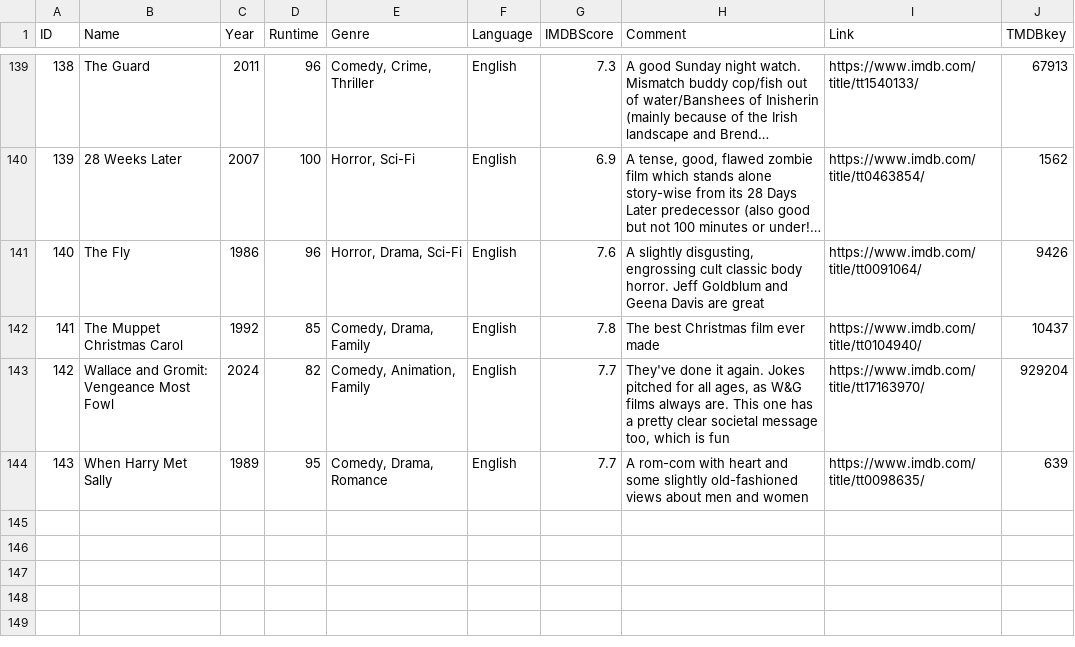
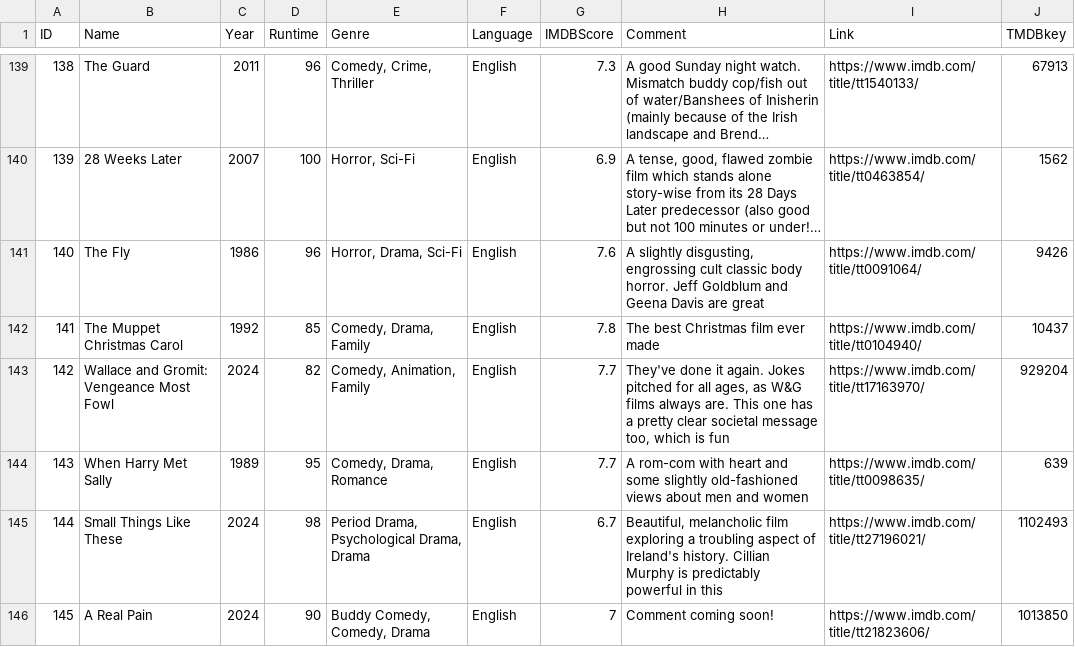
Before and after one commit to easterlymould/happyhundies, a CSV file: hhdata.csv, drawn as a sheet; only a part is shown, gaps mark what is left out; long unchanged cells end in …; the diff names each change by its address in the sheet, - before the commit and + after, or states it on an @@ line.

```diff
--- a/hhdata.csv
+++ b/hhdata.csv
+row 145: 144 | Small Things Like These | 2024 | 98 | Period Drama, Psychological Drama, Drama | English | 6.7 | Beautiful, melancholic film exploring a troubling aspect of Ireland's history. Cillian Murphy is predictably powerful in this | https://www.imdb.com/title/tt27196021/ | 1102493
+row 146: 145 | A Real Pain | 2024 | 90 | Buddy Comedy, Comedy, Drama | English | 7 | Comment coming soon! | https://www.imdb.com/title/tt21823606/ | 1013850
```
Also changed, not shown: 2 other files.
